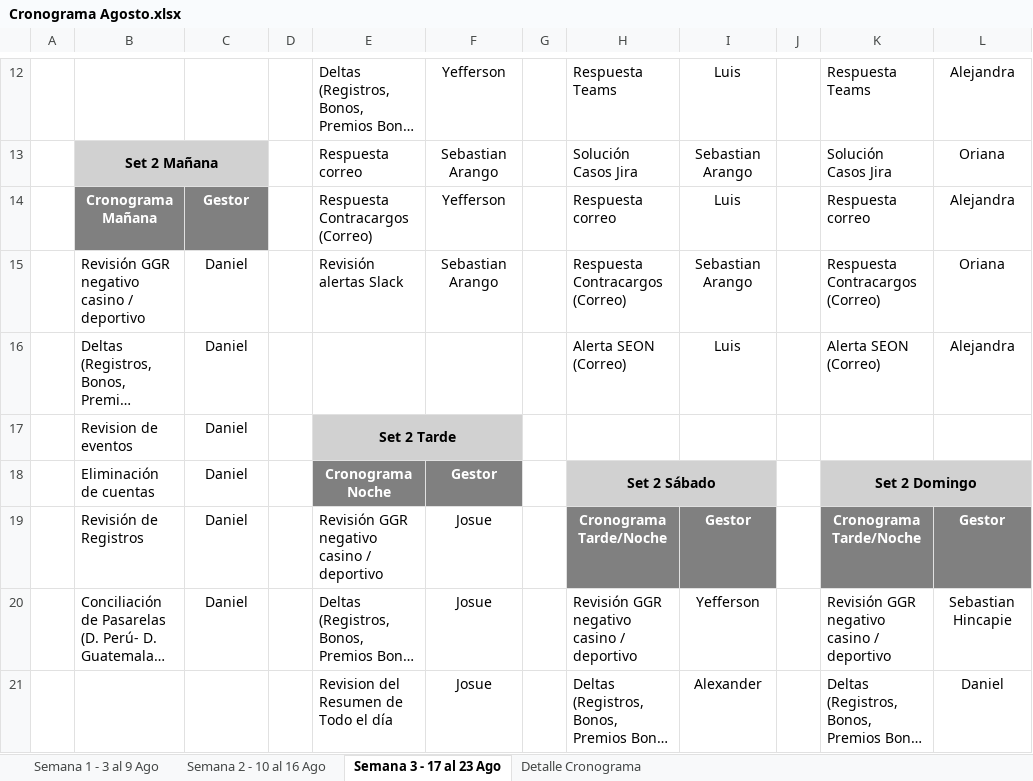
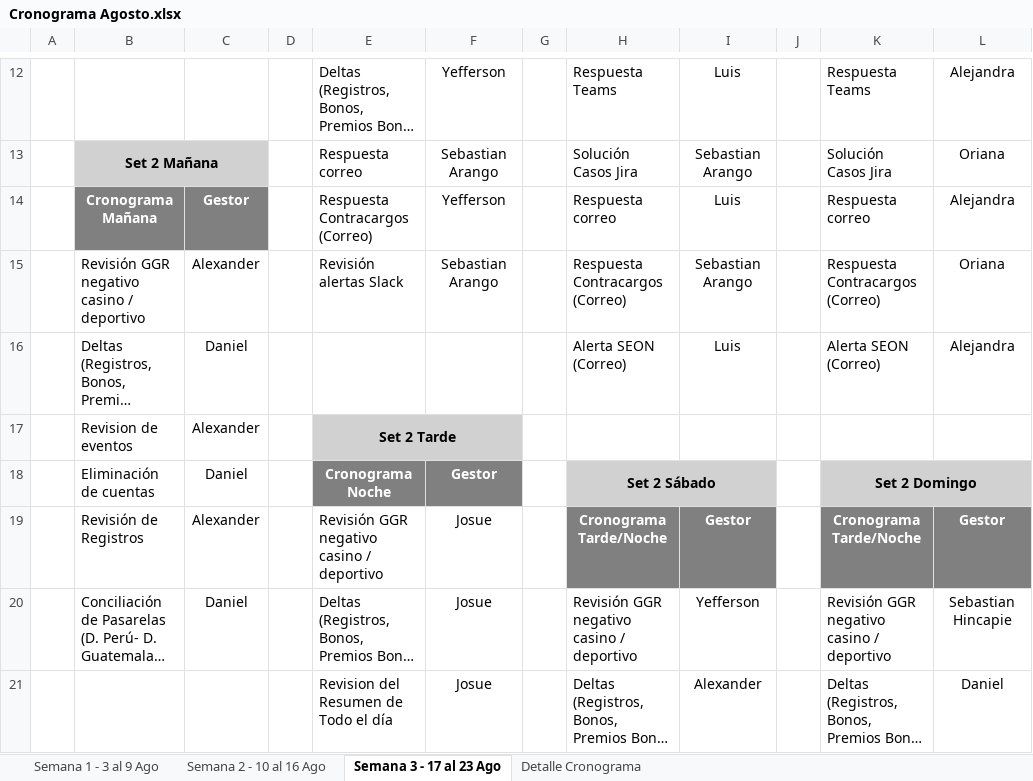
Before and after one commit to VirtualSoft026/riesgovirtualsoft, an Excel workbook: Cronograma de Tareas/Cronograma Agosto.xlsx, sheet Semana 3 - 17 al 23 Ago, drawn as a sheet; only a part is shown, gaps mark what is left out; long unchanged cells end in …; values as stored, in another font and other column widths than the file's, no borders; conditional formats not drawn; the diff names each change by its address in the sheet, - before the commit and + after, or states it on an @@ line.

Commit message:
Actualizacion de datos - mié 19/08/2026  7:58:35,78

```diff
--- a/Cronograma de Tareas/Cronograma Agosto.xlsx (sheet Semana 3 - 17 al 23 Ago)
+++ b/Cronograma de Tareas/Cronograma Agosto.xlsx (sheet Semana 3 - 17 al 23 Ago)
-C15: Daniel
+C15: Alexander
-C17: Daniel
+C17: Alexander
-C19: Daniel
+C19: Alexander
```
